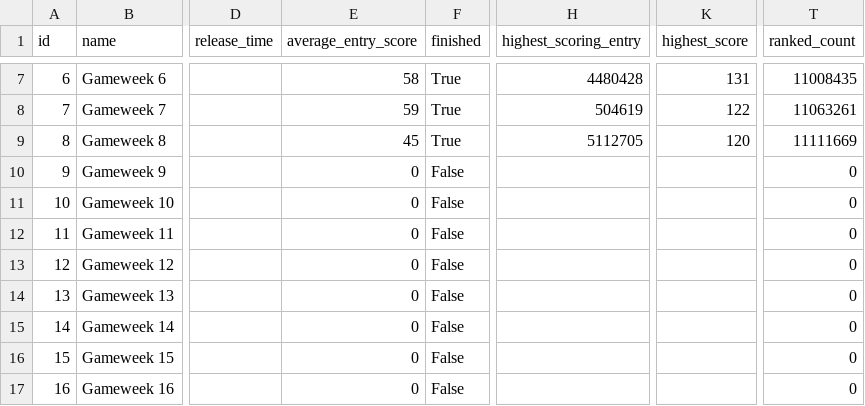
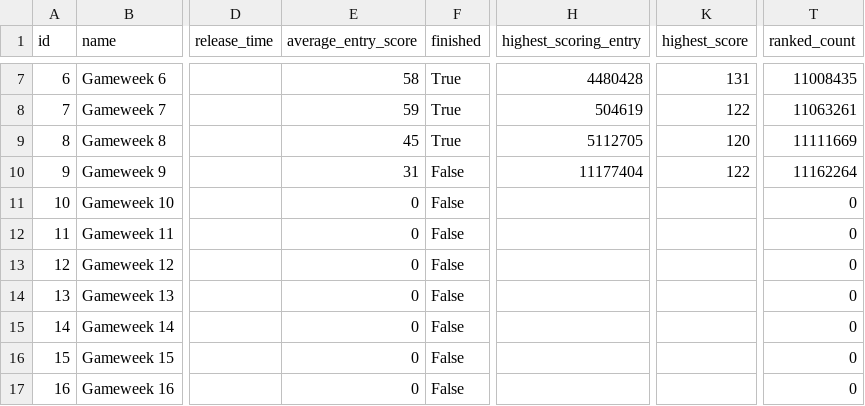
Before and after one commit to adi-stefan-goku/FPL-inatorul, a CSV file: data/gameweeks.csv, drawn as a sheet; only a part is shown, gaps mark what is left out; the diff names each change by its address in the sheet, - before the commit and + after, or states it on an @@ line.

```diff
--- a/data/gameweeks.csv
+++ b/data/gameweeks.csv
-E10 (average_entry_score): 0
+E10 (average_entry_score): 31
-H10 (highest_scoring_entry): (empty)
+H10 (highest_scoring_entry): 11177404
-K10 (highest_score): (empty)
+K10 (highest_score): 122
-T10 (ranked_count): 0
+T10 (ranked_count): 11162264
```
Also changed, not shown: data/arhiva/predictii_etapa_10.csv, data/fixtures.csv, 5 other files.
